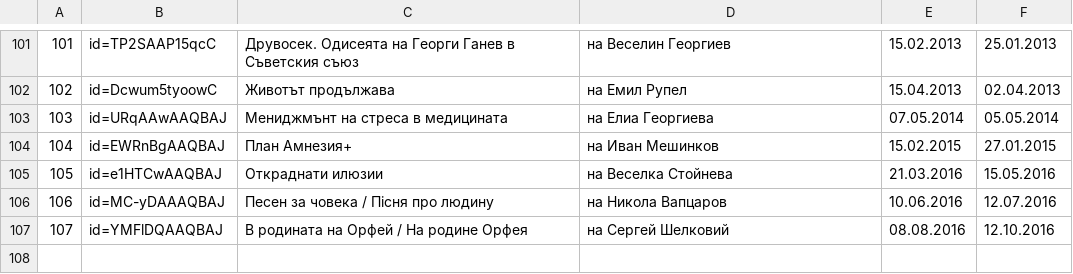
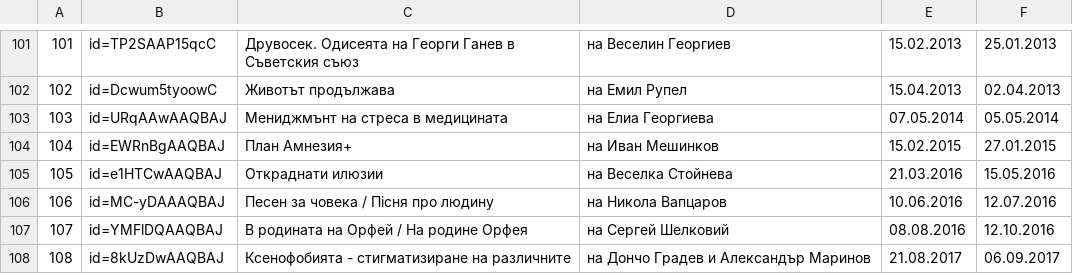
Before and after one commit to fliorir/fliorir.github.io, a CSV file: tools/id_table.csv, drawn as a sheet; only a part is shown, gaps mark what is left out.

```diff
--- a/tools/id_table.csv
+++ b/tools/id_table.csv
@@ -107 +107,2 @@
 107	id=YMFlDQAAQBAJ	В родината на Орфей / На родине Орфея	на Сергей Шелковий	08.08.2016	12.10.2016
+108	id=8kUzDwAAQBAJ	Ксенофобията - стигматизиране на различните	на Дончо Градев и Александър Маринов	21.08.2017	06.09.2017
```
Also changed, not shown: 1 other file.
